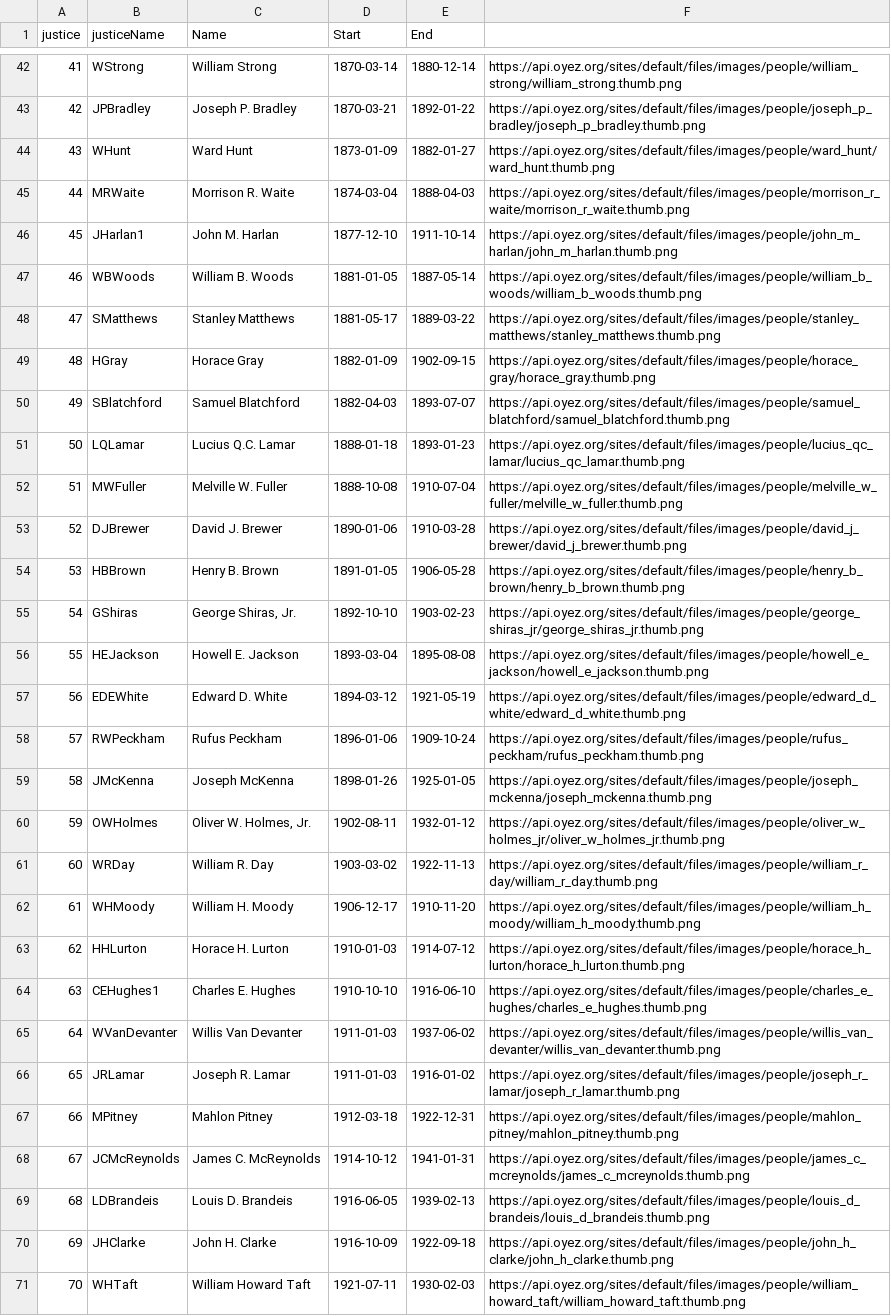
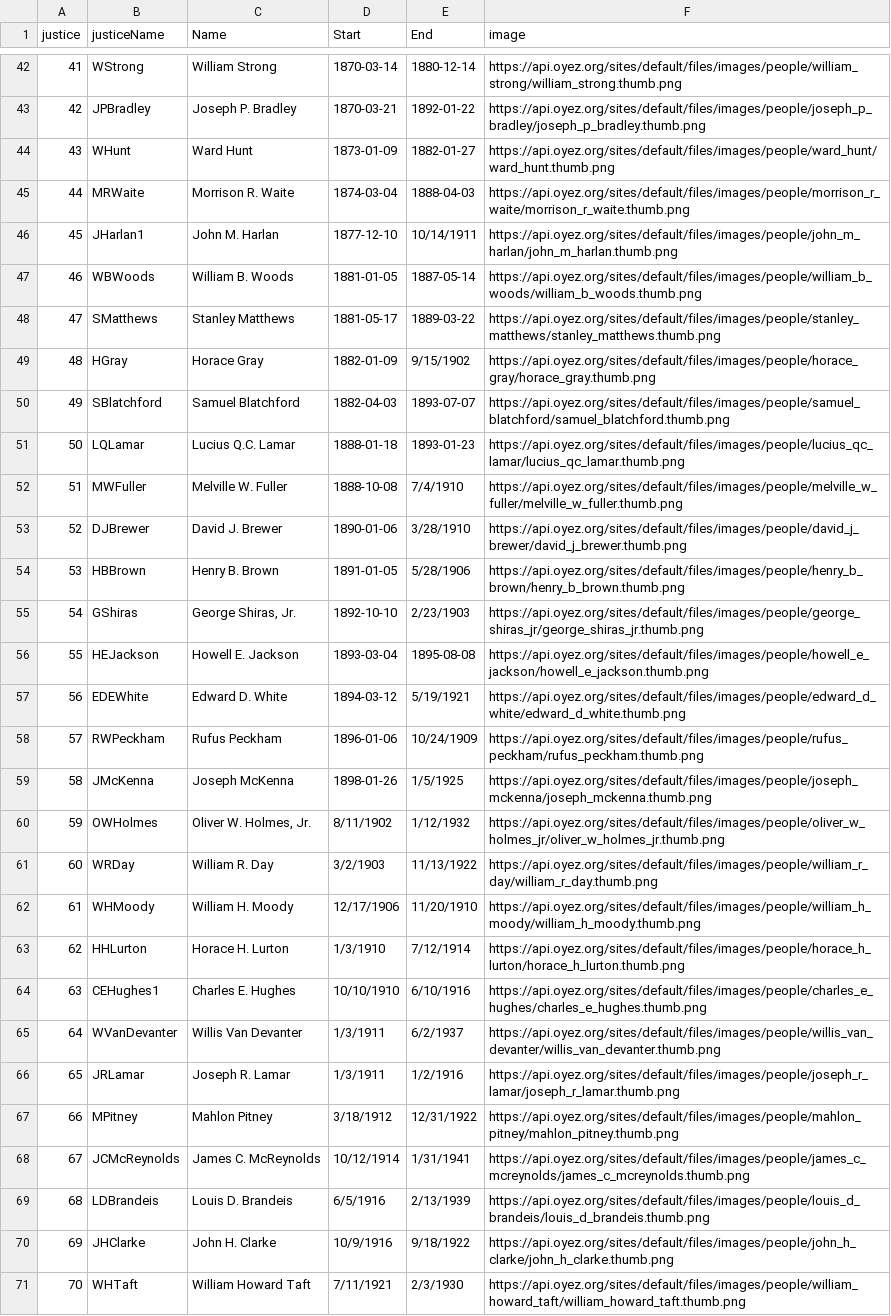
Before and after one commit to baldrige/ripsa, a CSV file: justicebio.csv, drawn as a sheet; only a part is shown, gaps mark what is left out; the diff covers the shown part only; the diff names each change by its address in the sheet, - before the commit and + after, or states it on an @@ line.

```diff
--- a/justicebio.csv
+++ b/justicebio.csv
-F1: (empty)
+F1: image
-E46 (End): 1911-10-14
+E46 (End): 10/14/1911
-E49 (End): 1902-09-15
+E49 (End): 9/15/1902
-E52 (End): 1910-07-04
+E52 (End): 7/4/1910
-E53 (End): 1910-03-28
+E53 (End): 3/28/1910
-E54 (End): 1906-05-28
+E54 (End): 5/28/1906
-E55 (End): 1903-02-23
+E55 (End): 2/23/1903
-E57 (End): 1921-05-19
+E57 (End): 5/19/1921
-E58 (End): 1909-10-24
+E58 (End): 10/24/1909
-E59 (End): 1925-01-05
+E59 (End): 1/5/1925
-D60 (Start): 1902-08-11
+D60 (Start): 8/11/1902
-E60 (End): 1932-01-12
+E60 (End): 1/12/1932
-D61 (Start): 1903-03-02
+D61 (Start): 3/2/1903
-E61 (End): 1922-11-13
+E61 (End): 11/13/1922
-D62 (Start): 1906-12-17
+D62 (Start): 12/17/1906
-E62 (End): 1910-11-20
+E62 (End): 11/20/1910
-D63 (Start): 1910-01-03
+D63 (Start): 1/3/1910
-E63 (End): 1914-07-12
+E63 (End): 7/12/1914
-D64 (Start): 1910-10-10
+D64 (Start): 10/10/1910
-E64 (End): 1916-06-10
+E64 (End): 6/10/1916
-D65:D66 (Start): 1911-01-03
+D65:D66 (Start): 1/3/1911
-E65 (End): 1937-06-02
+E65 (End): 6/2/1937
-E66 (End): 1916-01-02
+E66 (End): 1/2/1916
-D67 (Start): 1912-03-18
+D67 (Start): 3/18/1912
-E67 (End): 1922-12-31
+E67 (End): 12/31/1922
-D68 (Start): 1914-10-12
+D68 (Start): 10/12/1914
-E68 (End): 1941-01-31
+E68 (End): 1/31/1941
-D69 (Start): 1916-06-05
+D69 (Start): 6/5/1916
-E69 (End): 1939-02-13
+E69 (End): 2/13/1939
-D70 (Start): 1916-10-09
+D70 (Start): 10/9/1916
-E70 (End): 1922-09-18
+E70 (End): 9/18/1922
-D71 (Start): 1921-07-11
+D71 (Start): 7/11/1921
-E71 (End): 1930-02-03
+E71 (End): 2/3/1930
```
Also changed, not shown: 87 edited cells elsewhere in this file, 6 other files.
